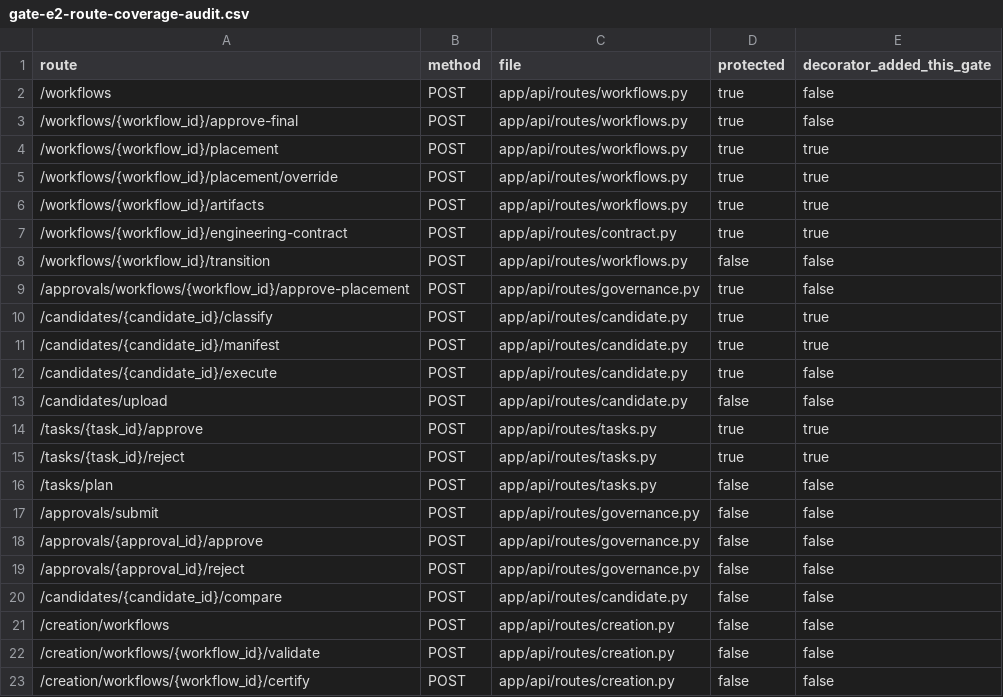
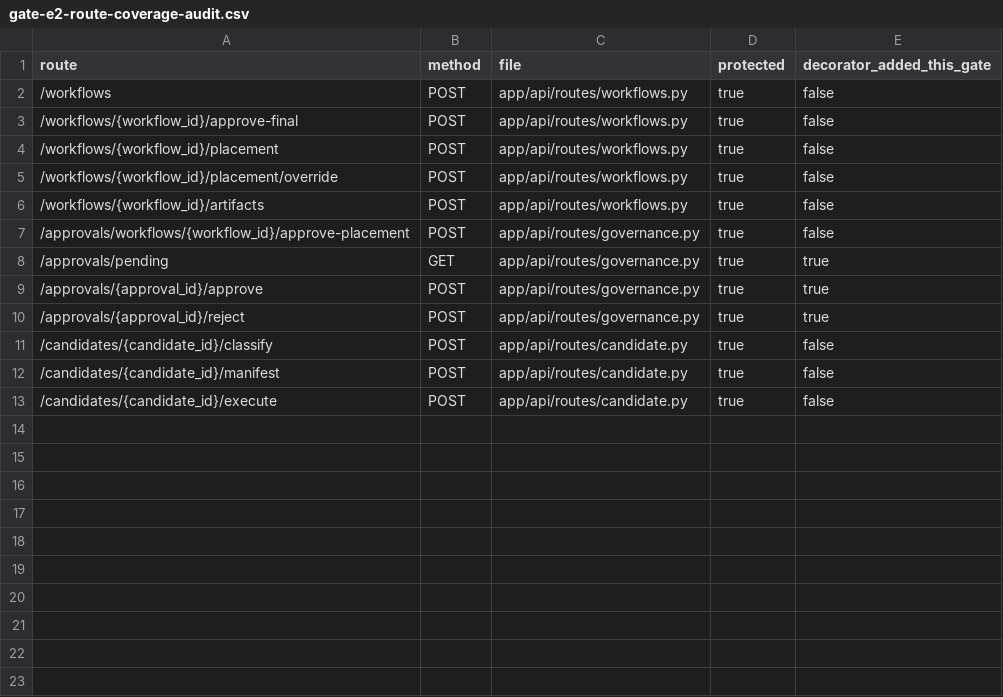
Before and after one commit to skillupitacademy-alt/SUIA_RTH_SHC, a CSV file: .agents/tasks/gate-e2-route-coverage-audit.csv, drawn as a sheet.

Commit message:
gate(e1): fix W3C review findings — empty-list guard, semantic field, docs, tests

```diff
--- a/.agents/tasks/gate-e2-route-coverage-audit.csv
+++ b/.agents/tasks/gate-e2-route-coverage-audit.csv
@@ -3,21 +3,11 @@ route,method,file,protected,decorator_added_this_gate
 /workflows/{workflow_id}/approve-final,POST,app/api/routes/workflows.py,true,false
-/workflows/{workflow_id}/placement,POST,app/api/routes/workflows.py,true,true
-/workflows/{workflow_id}/placement/override,POST,app/api/routes/workflows.py,true,true
-/workflows/{workflow_id}/artifacts,POST,app/api/routes/workflows.py,true,true
-/workflows/{workflow_id}/engineering-contract,POST,app/api/routes/contract.py,true,true
-/workflows/{workflow_id}/transition,POST,app/api/routes/workflows.py,false,false
+/workflows/{workflow_id}/placement,POST,app/api/routes/workflows.py,true,false
+/workflows/{workflow_id}/placement/override,POST,app/api/routes/workflows.py,true,false
+/workflows/{workflow_id}/artifacts,POST,app/api/routes/workflows.py,true,false
 /approvals/workflows/{workflow_id}/approve-placement,POST,app/api/routes/governance.py,true,false
-/candidates/{candidate_id}/classify,POST,app/api/routes/candidate.py,true,true
-/candidates/{candidate_id}/manifest,POST,app/api/routes/candidate.py,true,true
+/approvals/pending,GET,app/api/routes/governance.py,true,true
+/approvals/{approval_id}/approve,POST,app/api/routes/governance.py,true,true
+/approvals/{approval_id}/reject,POST,app/api/routes/governance.py,true,true
+/candidates/{candidate_id}/classify,POST,app/api/routes/candidate.py,true,false
+/candidates/{candidate_id}/manifest,POST,app/api/routes/candidate.py,true,false
 /candidates/{candidate_id}/execute,POST,app/api/routes/candidate.py,true,false
-/candidates/upload,POST,app/api/routes/candidate.py,false,false
-/tasks/{task_id}/approve,POST,app/api/routes/tasks.py,true,true
-/tasks/{task_id}/reject,POST,app/api/routes/tasks.py,true,true
-/tasks/plan,POST,app/api/routes/tasks.py,false,false
-/approvals/submit,POST,app/api/routes/governance.py,false,false
-/approvals/{approval_id}/approve,POST,app/api/routes/governance.py,false,false
-/approvals/{approval_id}/reject,POST,app/api/routes/governance.py,false,false
-/candidates/{candidate_id}/compare,POST,app/api/routes/candidate.py,false,false
-/creation/workflows,POST,app/api/routes/creation.py,false,false
-/creation/workflows/{workflow_id}/validate,POST,app/api/routes/creation.py,false,false
-/creation/workflows/{workflow_id}/certify,POST,app/api/routes/creation.py,false,false
```
Also changed, not shown: .agents/tasks/gate-b-route-rbac-matrix.csv, 46 other files.
